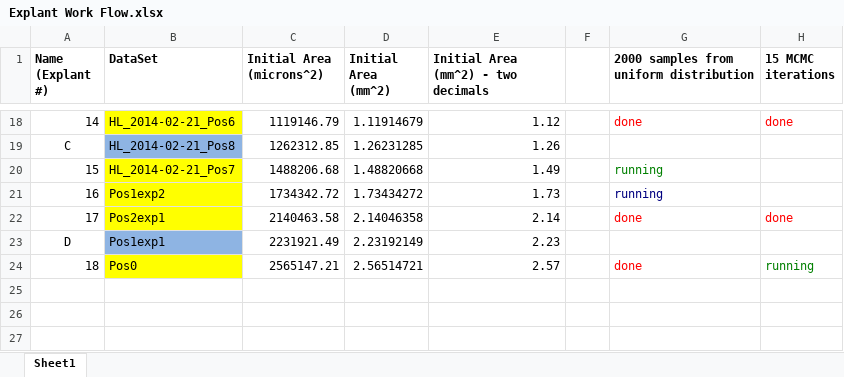
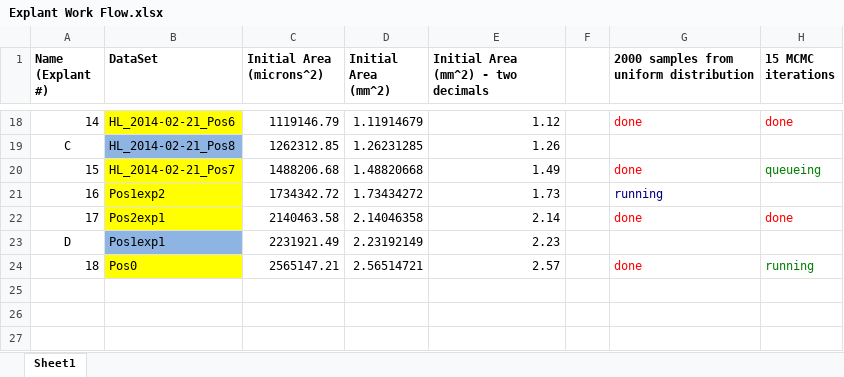
Before and after one commit to tstepien/cell-migration-spatialcoord-onelayer, an Excel workbook: Explant Work Flow.xlsx, sheet Sheet1, drawn as a sheet; only a part is shown, gaps mark what is left out; values as stored, in another font and other column widths than the file's, no borders; the diff names each change by its address in the sheet, - before the commit and + after, or states it on an @@ line.

```diff
--- a/Explant Work Flow.xlsx (sheet Sheet1)
+++ b/Explant Work Flow.xlsx (sheet Sheet1)
-G20: running
+G20: done
-G20 text colour: #008000
+G20 text colour: #FF0000
-H20 (15 MCMC iterations): (empty)
+H20 (15 MCMC iterations): queueing
```
Also changed, not shown: 3 other files.
